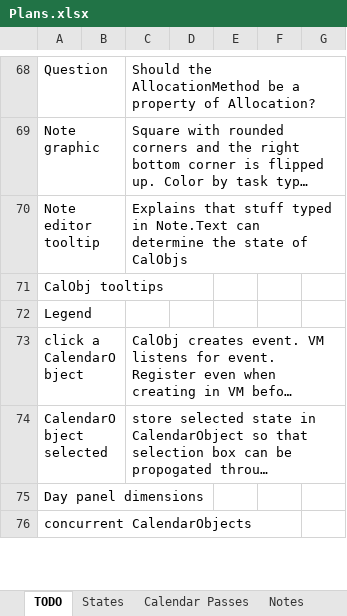
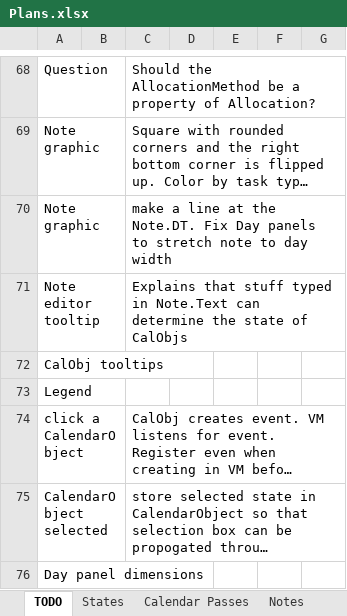
Before and after one commit to NuCode1497/TimekeeperWPF, an Excel workbook: Plans.xlsx, sheet TODO, drawn as a sheet; only a part is shown, gaps mark what is left out; the shorter side is filled out with more unchanged rows; long unchanged cells end in …; values as stored, in another font and other column widths than the file's, no borders; conditional formats and table styles not drawn; the diff names each change by its address in the sheet, - before the commit and + after, or states it on an @@ line.

Commit message:
Note Theory

```diff
--- a/Plans.xlsx (sheet TODO)
+++ b/Plans.xlsx (sheet TODO)
+row 70: Note graphic |  | make a line at the Note.DT. Fix Day panels to stretch note to day width
```
Also changed, not shown: sheet Notes, sheet States, sheet Calendar Passes, 3 other files.
